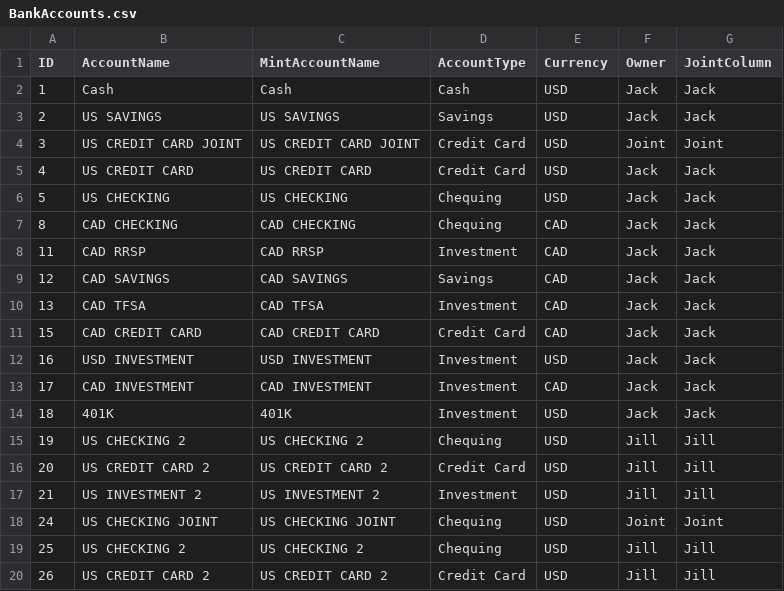
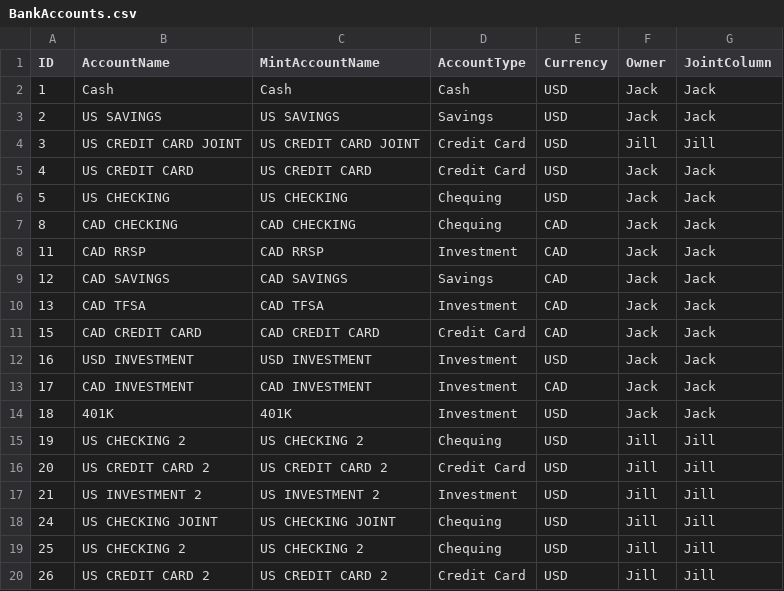
Before and after one commit to offby1/Project, a CSV file: DemoData/BankAccounts.csv, drawn as a sheet.

```diff
--- a/DemoData/BankAccounts.csv
+++ b/DemoData/BankAccounts.csv
@@ -3,3 +3,3 @@ ID,AccountName,MintAccountName,AccountType,Currency,Owner,JointColumn
 2,"US SAVINGS","US SAVINGS",Savings,USD,Jack,Jack
-3,"US CREDIT CARD JOINT","US CREDIT CARD JOINT","Credit Card",USD,Joint,Joint
+3,"US CREDIT CARD JOINT","US CREDIT CARD JOINT","Credit Card",USD,Jill,Jill
 4,"US CREDIT CARD","US CREDIT CARD","Credit Card",USD,Jack,Jack
@@ -17,3 +17,3 @@ ID,AccountName,MintAccountName,AccountType,Currency,Owner,JointColumn
 21,"US INVESTMENT 2","US INVESTMENT 2",Investment,USD,Jill,Jill
-24,"US CHECKING JOINT","US CHECKING JOINT",Chequing,USD,Joint,Joint
+24,"US CHECKING JOINT","US CHECKING JOINT",Chequing,USD,Jill,Jill
 25,"US CHECKING 2","US CHECKING 2",Chequing,USD,Jill,Jill
```
Also changed, not shown: 6 other files.
